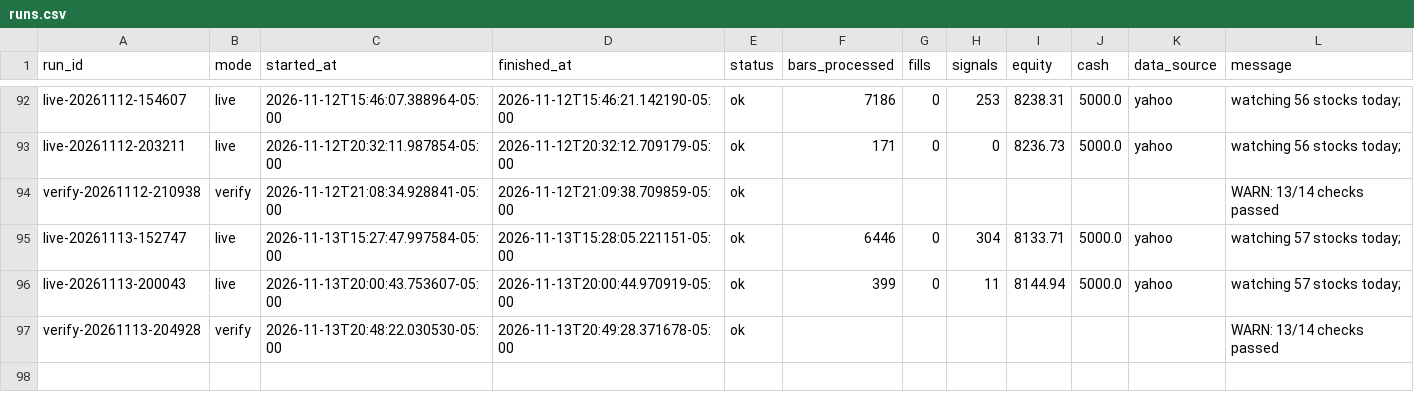
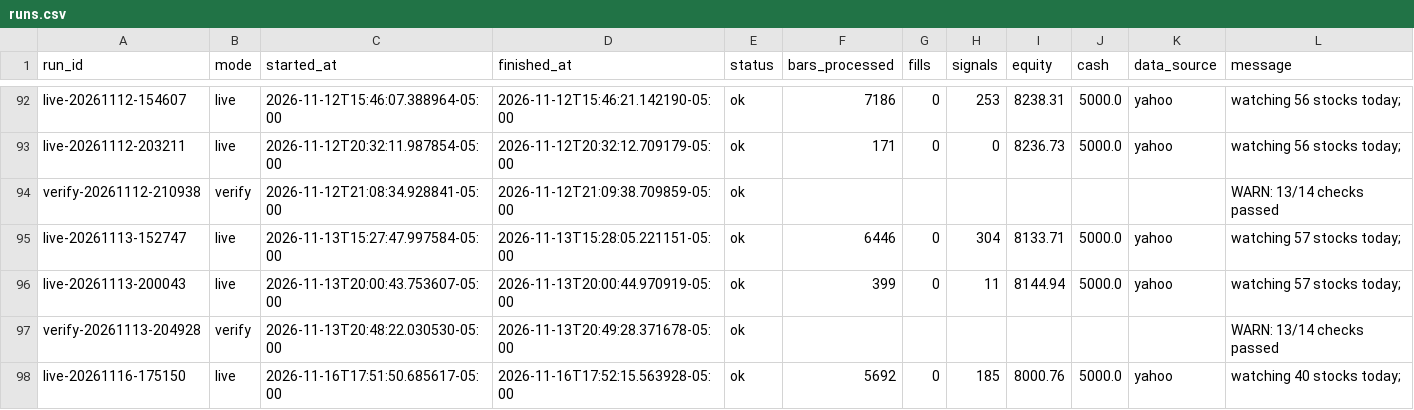
Before and after one commit to PatGuettler/robinhood-trade, a CSV file: runs.csv, drawn as a sheet; only a part is shown, gaps mark what is left out.

```diff
--- a/runs.csv
+++ b/runs.csv
@@ -97 +97,2 @@ live-20261113-200043,live,2026-11-13T20:00:43.753607-05:00,2026-11-13T20:00:44.9
 verify-20261113-204928,verify,2026-11-13T20:48:22.030530-05:00,2026-11-13T20:49:28.371678-05:00,ok,,,,,,,WARN: 13/14 checks passed
+live-20261116-175150,live,2026-11-16T17:51:50.685617-05:00,2026-11-16T17:52:15.563928-05:00,ok,5692,0,185,8000.76,5000.0,yahoo,watching 40 stocks today;
```
Also changed, not shown: candidates.csv, positions.csv, 4 other files.
